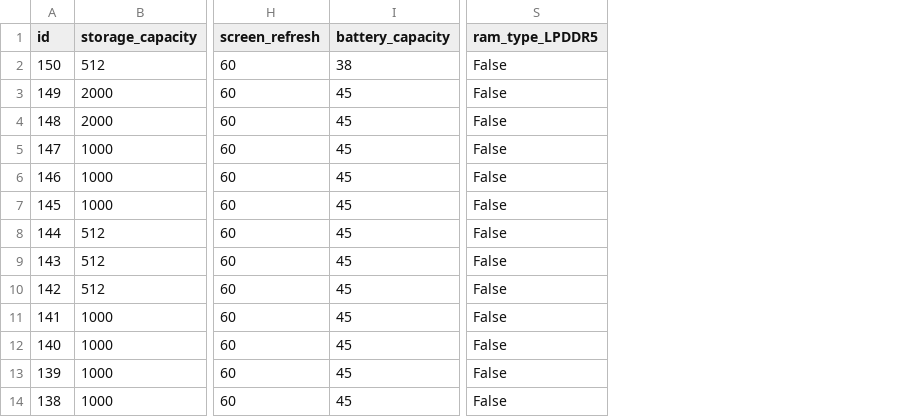
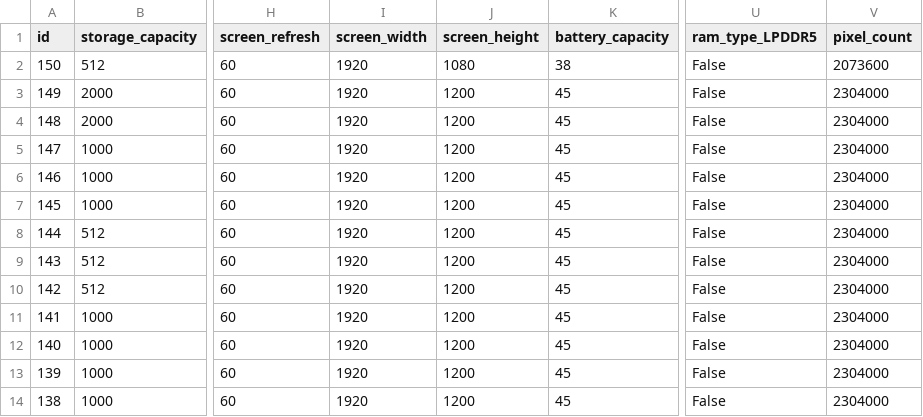
Before and after one commit to jonathonbuhler/Capstone, a CSV file: backend/ml.csv, drawn as a sheet; only a part is shown, gaps mark what is left out; the diff names each change by its address in the sheet, - before the commit and + after, or states it on an @@ line.

```diff
--- a/backend/ml.csv
+++ b/backend/ml.csv
+column I (screen_width), rows 2-14: all 1920
+column J (screen_height), rows 2-14: 1080 | 1200 | 1200 | 1200 | 1200 | 1200 | 1200 | 1200 | 1200 | 1200 | 1200 | 1200 | 1200
+column V (pixel_count), rows 2-14: 2073600 | 2304000 | 2304000 | 2304000 | 2304000 | 2304000 | 2304000 | 2304000 | 2304000 | 2304000 | 2304000 | 2304000 | 2304000
```
Also changed, not shown: 10 other files.
